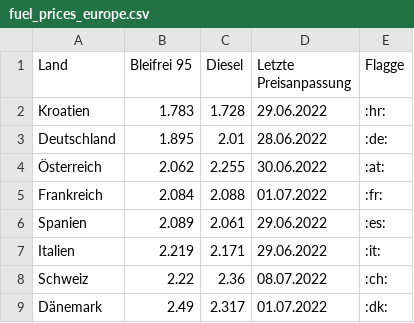
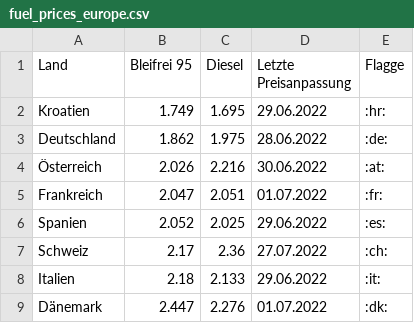
Before and after one commit to awp-finanznachrichten/infografiken, a CSV file: Energiepreise/Output/fuel_prices_europe.csv, drawn as a sheet.

```diff
--- a/Energiepreise/Output/fuel_prices_europe.csv
+++ b/Energiepreise/Output/fuel_prices_europe.csv
@@ -1,9 +1,9 @@
 "Land","Bleifrei 95","Diesel","Letzte Preisanpassung","Flagge"
-"Kroatien",1.783,1.728,"29.06.2022",":hr:"
-"Deutschland",1.895,2.01,"28.06.2022",":de:"
-"Österreich",2.062,2.255,"30.06.2022",":at:"
-"Frankreich",2.084,2.088,"01.07.2022",":fr:"
-"Spanien",2.089,2.061,"29.06.2022",":es:"
-"Italien",2.219,2.171,"29.06.2022",":it:"
-"Schweiz",2.22,2.36,"08.07.2022",":ch:"
-"Dänemark",2.49,2.317,"01.07.2022",":dk:"
+"Kroatien",1.749,1.695,"29.06.2022",":hr:"
+"Deutschland",1.862,1.975,"28.06.2022",":de:"
+"Österreich",2.026,2.216,"30.06.2022",":at:"
+"Frankreich",2.047,2.051,"01.07.2022",":fr:"
+"Spanien",2.052,2.025,"29.06.2022",":es:"
+"Schweiz",2.17,2.36,"27.07.2022",":ch:"
+"Italien",2.18,2.133,"29.06.2022",":it:"
+"Dänemark",2.447,2.276,"01.07.2022",":dk:"
```
Also changed, not shown: 1 other file.
